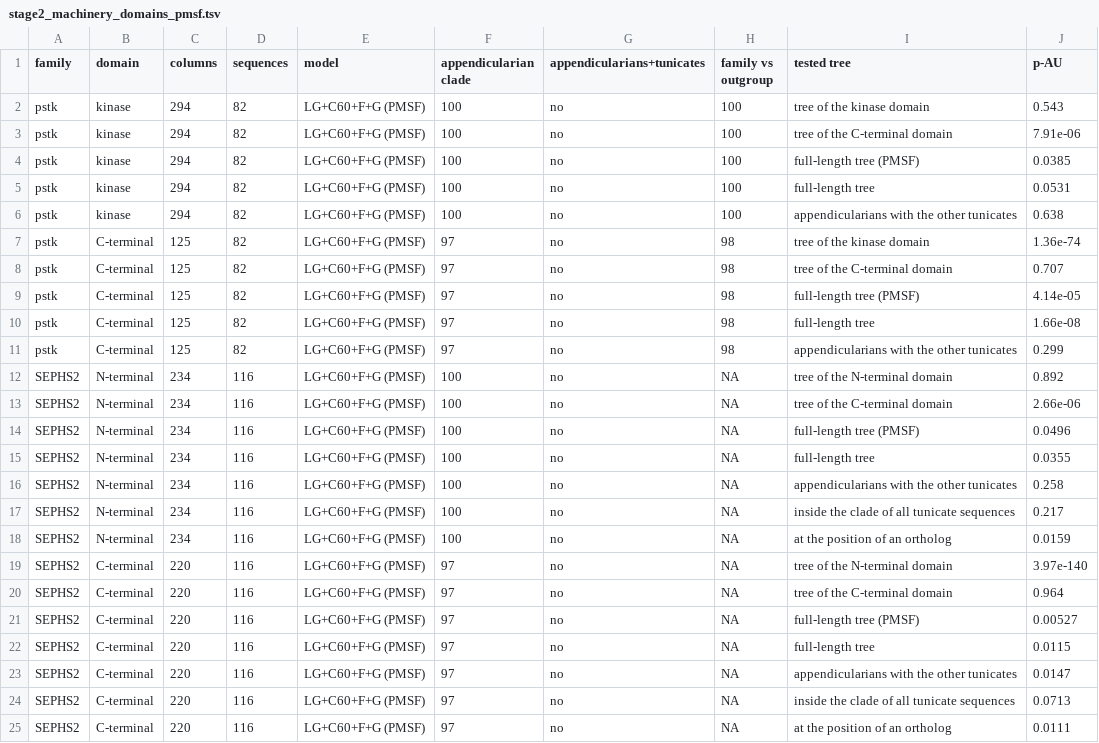
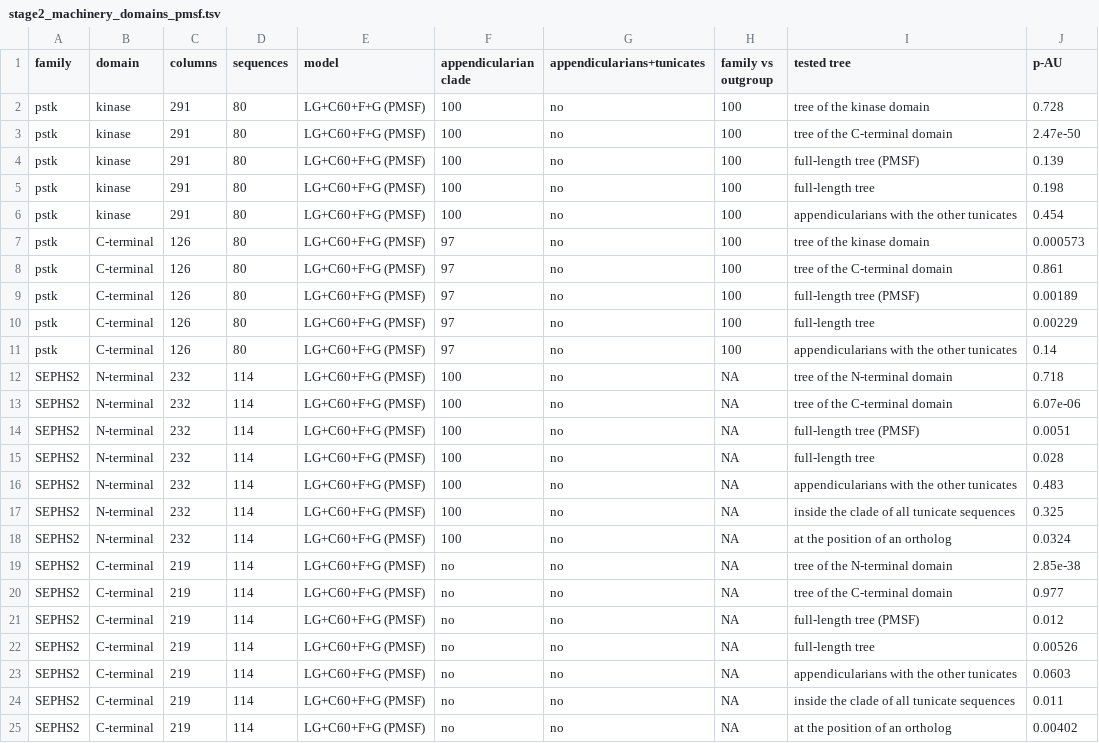
Before and after one commit to oist/LuscombeU_Oikopleura_Selenoproteins, a TSV file: results/tables/stage2_machinery_domains_pmsf.tsv, drawn as a sheet; only a part is shown; the diff covers the shown part only.

```diff
--- a/results/tables/stage2_machinery_domains_pmsf.tsv
+++ b/results/tables/stage2_machinery_domains_pmsf.tsv
@@ -1,25 +1,25 @@
 family	domain	columns	sequences	model	appendicularian clade	appendicularians+tunicates	family vs outgroup	tested tree	p-AU
-pstk	kinase	294	82	LG+C60+F+G (PMSF)	100	no	100	tree of the kinase domain	0.543
-pstk	kinase	294	82	LG+C60+F+G (PMSF)	100	no	100	tree of the C-terminal domain	7.91e-06
-pstk	kinase	294	82	LG+C60+F+G (PMSF)	100	no	100	full-length tree (PMSF)	0.0385
-pstk	kinase	294	82	LG+C60+F+G (PMSF)	100	no	100	full-length tree	0.0531
-pstk	kinase	294	82	LG+C60+F+G (PMSF)	100	no	100	appendicularians with the other tunicates	0.638
-pstk	C-terminal	125	82	LG+C60+F+G (PMSF)	97	no	98	tree of the kinase domain	1.36e-74
-pstk	C-terminal	125	82	LG+C60+F+G (PMSF)	97	no	98	tree of the C-terminal domain	0.707
-pstk	C-terminal	125	82	LG+C60+F+G (PMSF)	97	no	98	full-length tree (PMSF)	4.14e-05
-pstk	C-terminal	125	82	LG+C60+F+G (PMSF)	97	no	98	full-length tree	1.66e-08
-pstk	C-terminal	125	82	LG+C60+F+G (PMSF)	97	no	98	appendicularians with the other tunicates	0.299
-SEPHS2	N-terminal	234	116	LG+C60+F+G (PMSF)	100	no	NA	tree of the N-terminal domain	0.892
-SEPHS2	N-terminal	234	116	LG+C60+F+G (PMSF)	100	no	NA	tree of the C-terminal domain	2.66e-06
-SEPHS2	N-terminal	234	116	LG+C60+F+G (PMSF)	100	no	NA	full-length tree (PMSF)	0.0496
-SEPHS2	N-terminal	234	116	LG+C60+F+G (PMSF)	100	no	NA	full-length tree	0.0355
-SEPHS2	N-terminal	234	116	LG+C60+F+G (PMSF)	100	no	NA	appendicularians with the other tunicates	0.258
-SEPHS2	N-terminal	234	116	LG+C60+F+G (PMSF)	100	no	NA	inside the clade of all tunicate sequences	0.217
-SEPHS2	N-terminal	234	116	LG+C60+F+G (PMSF)	100	no	NA	at the position of an ortholog	0.0159
-SEPHS2	C-terminal	220	116	LG+C60+F+G (PMSF)	97	no	NA	tree of the N-terminal domain	3.97e-140
-SEPHS2	C-terminal	220	116	LG+C60+F+G (PMSF)	97	no	NA	tree of the C-terminal domain	0.964
-SEPHS2	C-terminal	220	116	LG+C60+F+G (PMSF)	97	no	NA	full-length tree (PMSF)	0.00527
-SEPHS2	C-terminal	220	116	LG+C60+F+G (PMSF)	97	no	NA	full-length tree	0.0115
-SEPHS2	C-terminal	220	116	LG+C60+F+G (PMSF)	97	no	NA	appendicularians with the other tunicates	0.0147
-SEPHS2	C-terminal	220	116	LG+C60+F+G (PMSF)	97	no	NA	inside the clade of all tunicate sequences	0.0713
-SEPHS2	C-terminal	220	116	LG+C60+F+G (PMSF)	97	no	NA	at the position of an ortholog	0.0111
+pstk	kinase	291	80	LG+C60+F+G (PMSF)	100	no	100	tree of the kinase domain	0.728
+pstk	kinase	291	80	LG+C60+F+G (PMSF)	100	no	100	tree of the C-terminal domain	2.47e-50
+pstk	kinase	291	80	LG+C60+F+G (PMSF)	100	no	100	full-length tree (PMSF)	0.139
+pstk	kinase	291	80	LG+C60+F+G (PMSF)	100	no	100	full-length tree	0.198
+pstk	kinase	291	80	LG+C60+F+G (PMSF)	100	no	100	appendicularians with the other tunicates	0.454
+pstk	C-terminal	126	80	LG+C60+F+G (PMSF)	97	no	100	tree of the kinase domain	0.000573
+pstk	C-terminal	126	80	LG+C60+F+G (PMSF)	97	no	100	tree of the C-terminal domain	0.861
+pstk	C-terminal	126	80	LG+C60+F+G (PMSF)	97	no	100	full-length tree (PMSF)	0.00189
+pstk	C-terminal	126	80	LG+C60+F+G (PMSF)	97	no	100	full-length tree	0.00229
+pstk	C-terminal	126	80	LG+C60+F+G (PMSF)	97	no	100	appendicularians with the other tunicates	0.14
+SEPHS2	N-terminal	232	114	LG+C60+F+G (PMSF)	100	no	NA	tree of the N-terminal domain	0.718
+SEPHS2	N-terminal	232	114	LG+C60+F+G (PMSF)	100	no	NA	tree of the C-terminal domain	6.07e-06
+SEPHS2	N-terminal	232	114	LG+C60+F+G (PMSF)	100	no	NA	full-length tree (PMSF)	0.0051
+SEPHS2	N-terminal	232	114	LG+C60+F+G (PMSF)	100	no	NA	full-length tree	0.028
+SEPHS2	N-terminal	232	114	LG+C60+F+G (PMSF)	100	no	NA	appendicularians with the other tunicates	0.483
+SEPHS2	N-terminal	232	114	LG+C60+F+G (PMSF)	100	no	NA	inside the clade of all tunicate sequences	0.325
+SEPHS2	N-terminal	232	114	LG+C60+F+G (PMSF)	100	no	NA	at the position of an ortholog	0.0324
+SEPHS2	C-terminal	219	114	LG+C60+F+G (PMSF)	no	no	NA	tree of the N-terminal domain	2.85e-38
+SEPHS2	C-terminal	219	114	LG+C60+F+G (PMSF)	no	no	NA	tree of the C-terminal domain	0.977
+SEPHS2	C-terminal	219	114	LG+C60+F+G (PMSF)	no	no	NA	full-length tree (PMSF)	0.012
+SEPHS2	C-terminal	219	114	LG+C60+F+G (PMSF)	no	no	NA	full-length tree	0.00526
+SEPHS2	C-terminal	219	114	LG+C60+F+G (PMSF)	no	no	NA	appendicularians with the other tunicates	0.0603
+SEPHS2	C-terminal	219	114	LG+C60+F+G (PMSF)	no	no	NA	inside the clade of all tunicate sequences	0.011
+SEPHS2	C-terminal	219	114	LG+C60+F+G (PMSF)	no	no	NA	at the position of an ortholog	0.00402
```
Also changed, not shown: 50 edited cells elsewhere in this file, results/tables/stage2_machinery_domain_conflicts_pmsf.tsv, results/tables/stage2_machinery_rbh.tsv, 18 other files.
